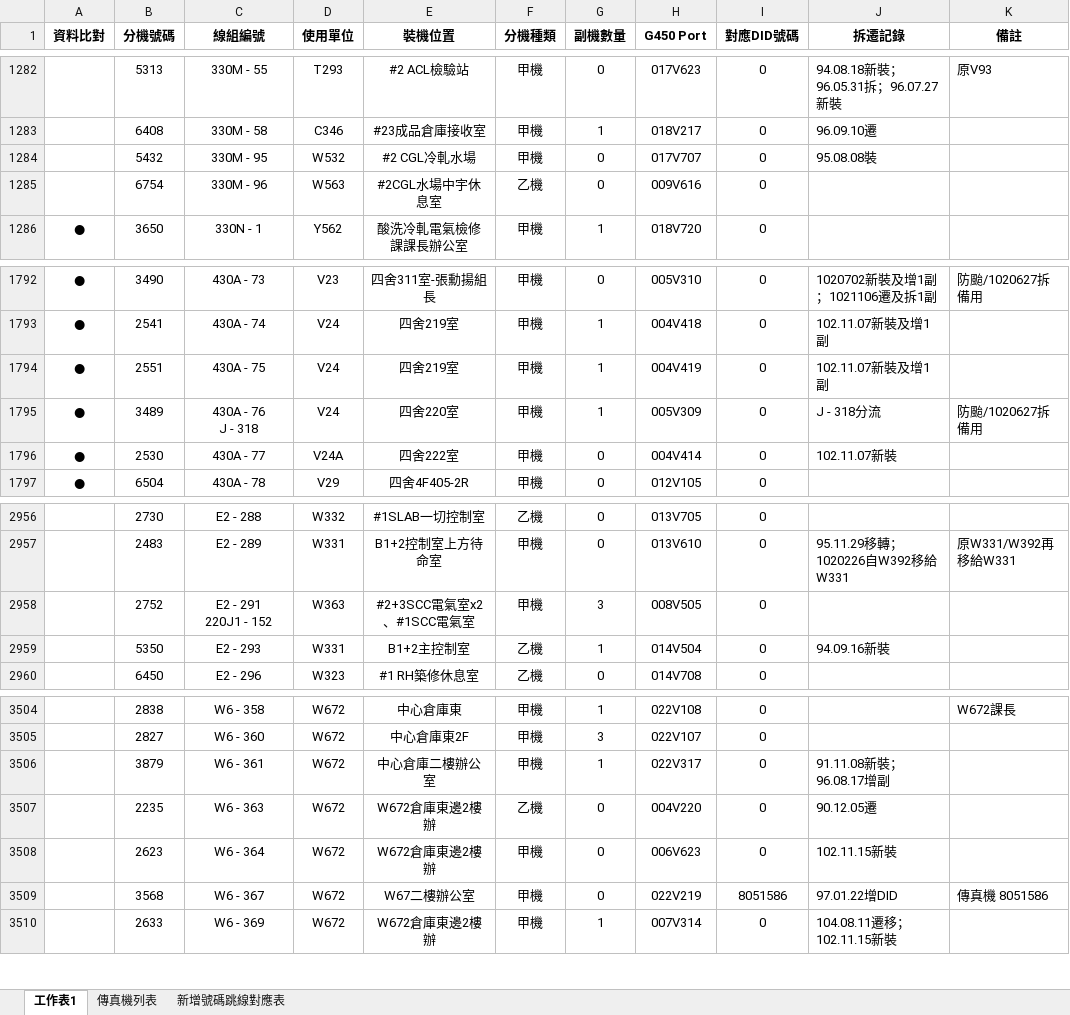
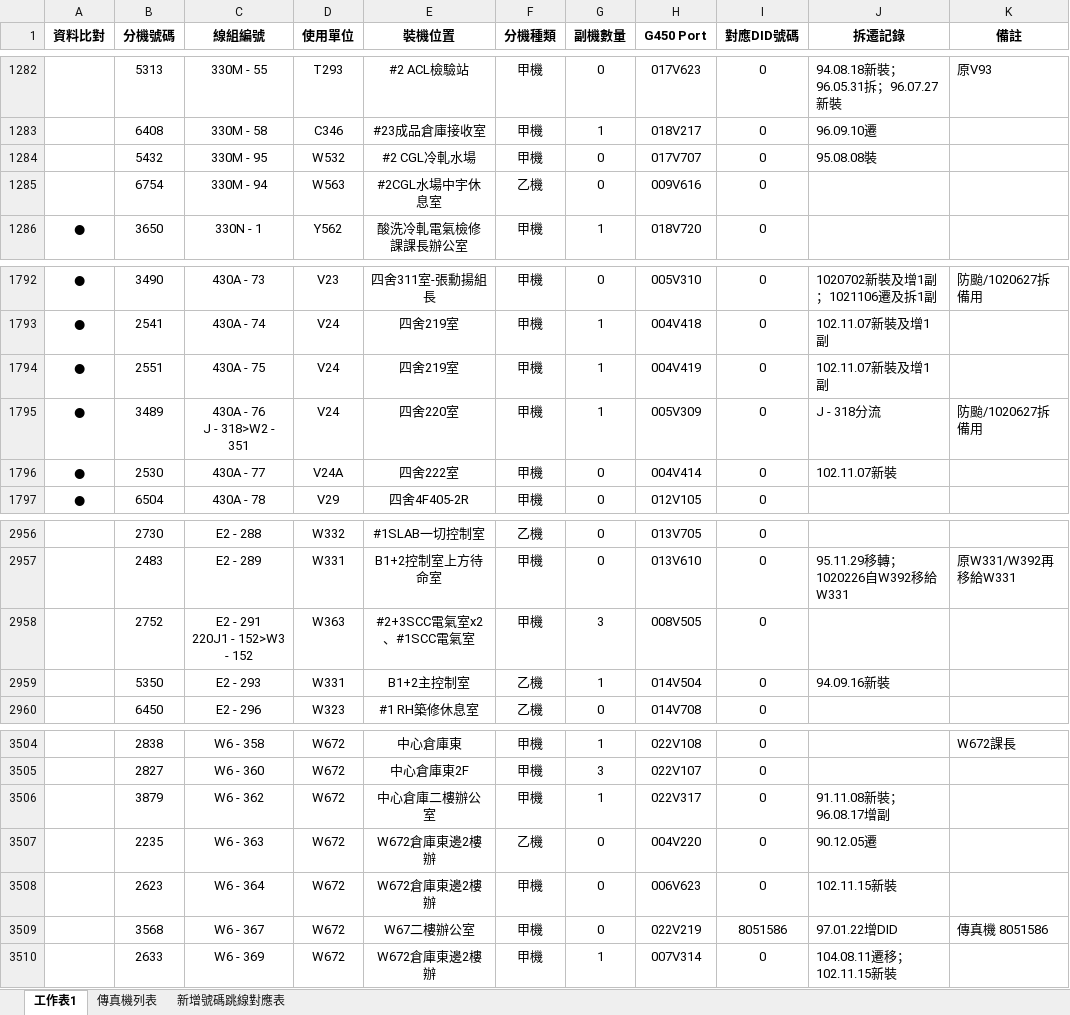
Before and after one commit to binn0428/search, an Excel workbook: tel/電話資料.xlsx, sheet 工作表1, drawn as a sheet; only a part is shown, gaps mark what is left out; values as stored, in another font and other column widths than the file's, no borders; ↵ is a line break in a cell; the diff covers the shown part only; the diff names each change by its address in the sheet, - before the commit and + after, or states it on an @@ line.

```diff
--- a/tel/電話資料.xlsx (sheet 工作表1)
+++ b/tel/電話資料.xlsx (sheet 工作表1)
-C1285 (線組編號): 330M - 96
+C1285 (線組編號): 330M - 94
-C1795 (線組編號): 430A - 76 ↵ J - 318
+C1795 (線組編號): 430A - 76 ↵ J - 318>W2 - 351
-C2958 (線組編號): E2 - 291 ↵ 220J1 - 152
+C2958 (線組編號): E2 - 291 ↵ 220J1 - 152>W3 - 152
-C3506 (線組編號): W6 - 361
+C3506 (線組編號): W6 - 362
```
Also changed, not shown: 24 edited cells elsewhere in this sheet.
